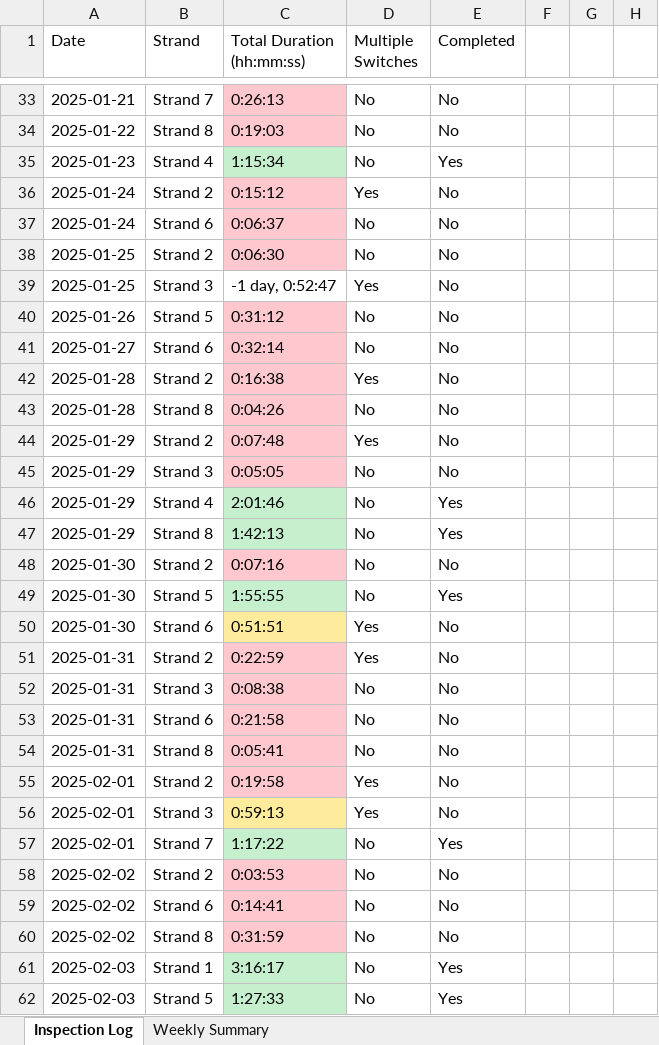
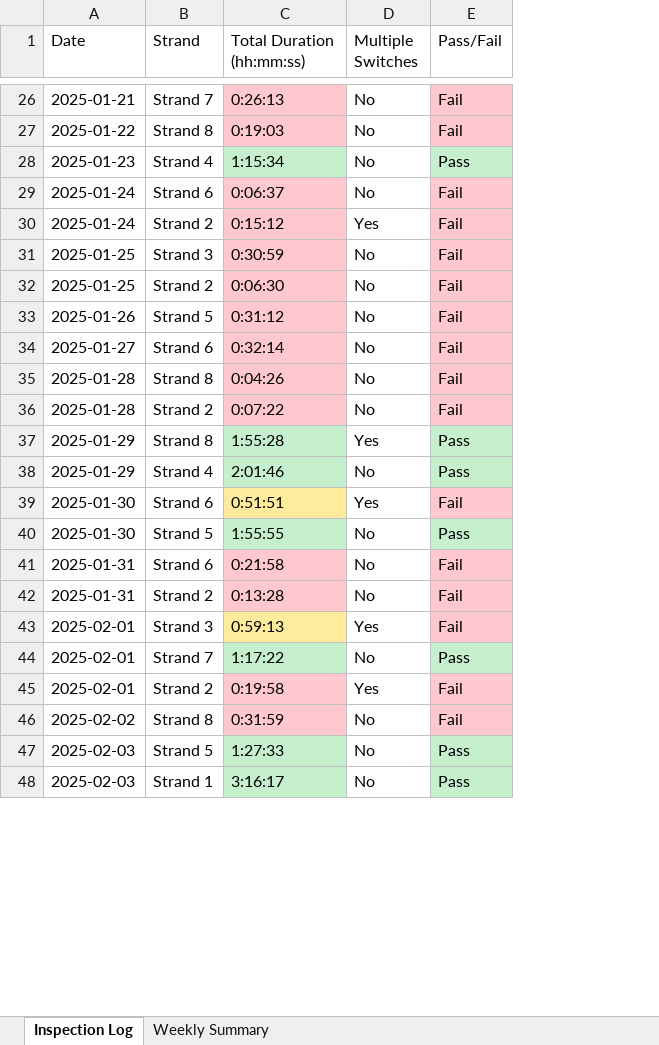
Before and after one commit to Squirrellzy/Sorter-Dashboard, an Excel workbook: data/Sorter Inspection Validation Atlanta.xlsx, sheet Inspection Log, drawn as a sheet; only a part is shown, gaps mark what is left out; values as stored, in another font and other column widths than the file's, no borders; table styles not drawn; removed rows and columns are numbered as before the commit, all else as after; the diff covers the shown part only; the diff names each change by its address in the sheet, - before the commit and + after, or states it on an @@ line.

Commit message:
Update Sorter Inspection Validation Atlanta.xlsx

```diff
--- a/data/Sorter Inspection Validation Atlanta.xlsx (sheet Inspection Log)
+++ b/data/Sorter Inspection Validation Atlanta.xlsx (sheet Inspection Log)
-column E (Completed), rows 33-38: No | No | Yes | No | No | No; rows 40-41: No | No; rows 43-44: No | No; row 46: Yes; row 49: Yes; rows 53-54: No | No; rows 56-57: No | Yes; rows 60-61: No | Yes
-column F, empty
-column G, empty
-column H, empty
+column E (Pass/Fail), rows 26-28: Fail | Fail | Pass; rows 30-35: all Fail; rows 37-38: Pass | Pass; rows 40-44: Pass | Fail | Fail | Fail | Pass; row 46: Fail; row 48: Pass
+row 29: 2025-01-24 | Strand 6 | 0:06:37 | No | Fail
-A31 (Date): 2025-01-24
+A31 (Date): 2025-01-25
-B31 (Strand): Strand 6
+B31 (Strand): Strand 3
-C31 (Total Duration (hh:mm:ss)): 0:06:37
+C31 (Total Duration (hh:mm:ss)): 0:30:59
-row 39: 2025-01-25 | Strand 3 | -1 day, 0:52:47 | Yes | No
-row 42: 2025-01-28 | Strand 2 | 0:16:38 | Yes | No
+row 36: 2025-01-28 | Strand 2 | 0:07:22 | No | Fail
-B37 (Strand): Strand 2
+B37 (Strand): Strand 8
-C37 (Total Duration (hh:mm:ss)): 0:07:48
+C37 (Total Duration (hh:mm:ss)): 1:55:28
-C37 fill: #FFC7CE
+C37 fill: #C6EFCE
-row 45: 2025-01-29 | Strand 3 | 0:05:05 | No | No
-row 47: 2025-01-29 | Strand 8 | 1:42:13 | No | Yes
-row 48: 2025-01-30 | Strand 2 | 0:07:16 | No | No
@@ row 50 moved to row 39: 2025-01-30 @@
-row 51: 2025-01-31 | Strand 2 | 0:22:59 | Yes | No
-row 52: 2025-01-31 | Strand 3 | 0:08:38 | No | No
-B42 (Strand): Strand 8
+B42 (Strand): Strand 2
-C42 (Total Duration (hh:mm:ss)): 0:05:41
+C42 (Total Duration (hh:mm:ss)): 0:13:28
-row 58: 2025-02-02 | Strand 2 | 0:03:53 | No | No
-row 59: 2025-02-02 | Strand 6 | 0:14:41 | No | No
@@ row 55 moved to row 45: 2025-02-01 @@
@@ row 62 moved to row 47: 2025-02-03 @@
```
Also changed, not shown: 6 added rows, 54 removed rows, 26 moved rows, 54 edited cells and cell formats elsewhere in this sheet, sheet Weekly Summary.
